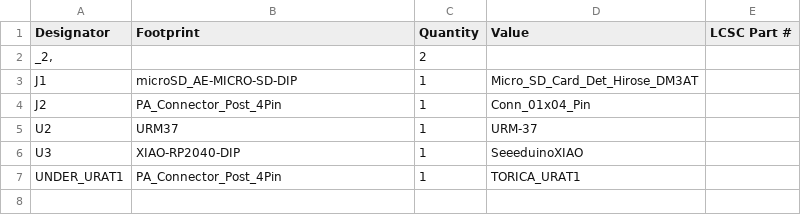
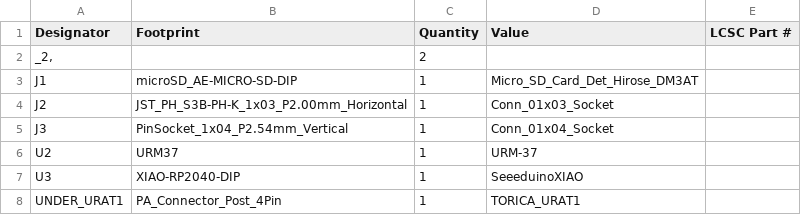
Before and after one commit to torica-org/26th_PCB_Underside, a CSV file: fm/production/bom.csv, drawn as a sheet.

Commit message:
re-production

```diff
--- a/fm/production/bom.csv
+++ b/fm/production/bom.csv
@@ -3,3 +3,4 @@
 J1,microSD_AE-MICRO-SD-DIP,1,Micro_SD_Card_Det_Hirose_DM3AT,
-J2,PA_Connector_Post_4Pin,1,Conn_01x04_Pin,
+J2,JST_PH_S3B-PH-K_1x03_P2.00mm_Horizontal,1,Conn_01x03_Socket,
+J3,PinSocket_1x04_P2.54mm_Vertical,1,Conn_01x04_Socket,
 U2,URM37,1,URM-37,
```
Also changed, not shown: fm/production/positions.csv, 23 other files.
